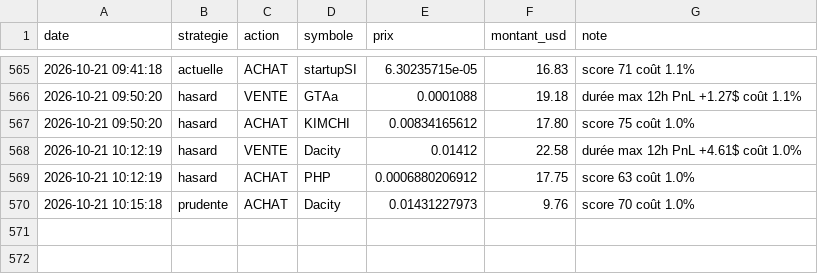
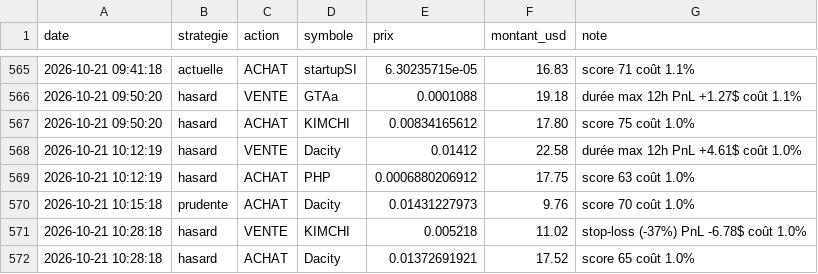
Before and after one commit to oshua888/memebot-, a CSV file: journal.csv, drawn as a sheet; only a part is shown, gaps mark what is left out.

```diff
--- a/journal.csv
+++ b/journal.csv
@@ -570 +570,3 @@ date,strategie,action,symbole,prix,montant_usd,note
 2026-10-21 10:15:18,prudente,ACHAT,Dacity,0.01431227973,9.76,score 70 coût 1.0%
+2026-10-21 10:28:18,hasard,VENTE,KIMCHI,0.005218,11.02,stop-loss (-37%) PnL -6.78$ coût 1.0%
+2026-10-21 10:28:18,hasard,ACHAT,Dacity,0.01372691921,17.52,score 65 coût 1.0%
```
Also changed, not shown: trades.csv, 4 other files.
